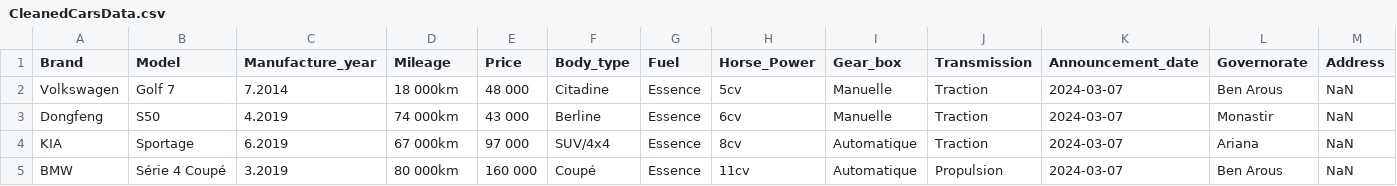
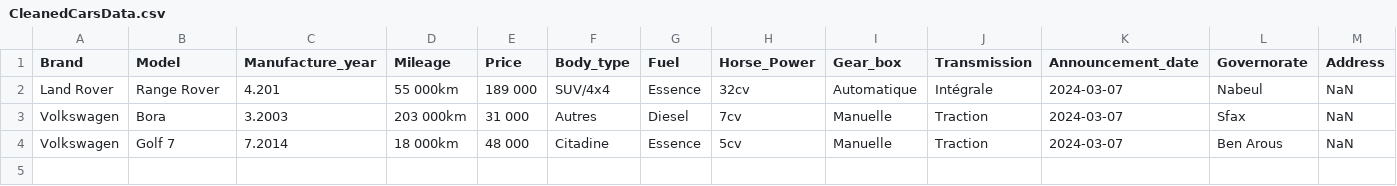
Before and after one commit to SayehOmar/AutoMobileDashBoard, a CSV file: CleanedCarsData.csv, drawn as a sheet.

```diff
--- a/CleanedCarsData.csv
+++ b/CleanedCarsData.csv
@@ -1,5 +1,4 @@
 Brand,Model,Manufacture_year,Mileage,Price,Body_type,Fuel,Horse_Power,Gear_box,Transmission,Announcement_date,Governorate,Address
+Land Rover,Range Rover,4.201,55 000km,189 000,SUV/4x4,Essence,32cv,Automatique,Intégrale,2024-03-07,Nabeul,NaN
+Volkswagen,Bora,3.2003,203 000km,31 000,Autres,Diesel,7cv,Manuelle,Traction,2024-03-07,Sfax,NaN
 Volkswagen,Golf 7,7.2014,18 000km,48 000,Citadine,Essence,5cv,Manuelle,Traction,2024-03-07,Ben Arous,NaN
-Dongfeng,S50,4.2019,74 000km,43 000,Berline,Essence,6cv,Manuelle,Traction,2024-03-07,Monastir,NaN
-KIA,Sportage,6.2019,67 000km,97 000,SUV/4x4,Essence,8cv,Automatique,Traction,2024-03-07,Ariana,NaN
-BMW,Série 4 Coupé,3.2019,80 000km,160 000,Coupé,Essence,11cv,Automatique,Propulsion,2024-03-07,Ben Arous,NaN
```
Also changed, not shown: CarsData.csv, 11 other files.
